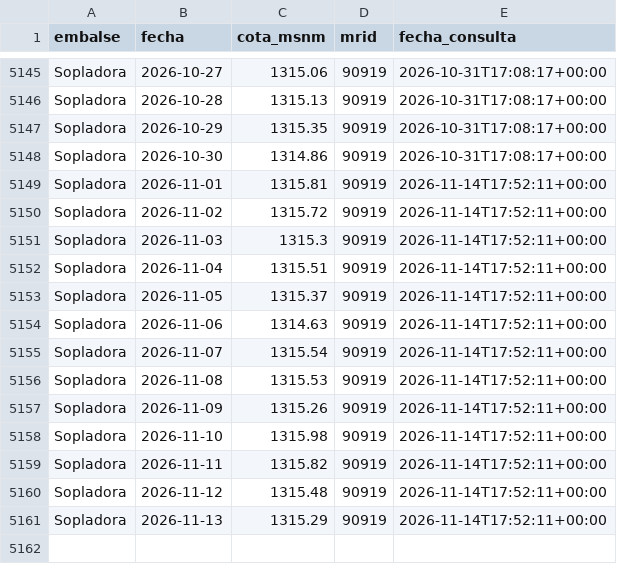
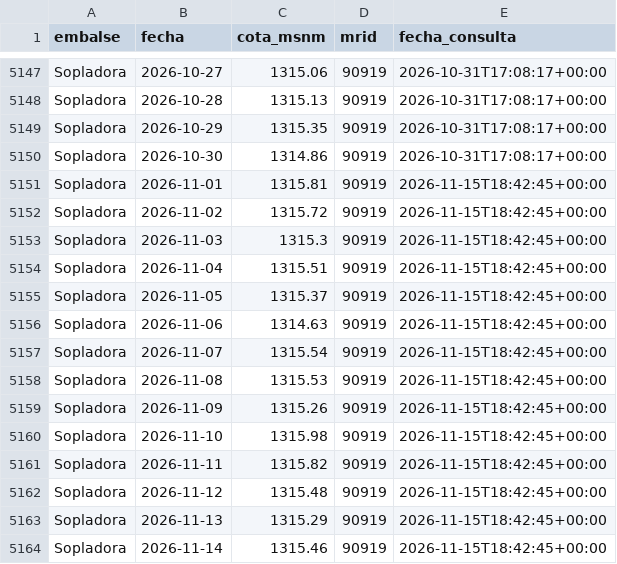
Before and after one commit to jordanvt18/cotas-embalses-ecuador, a CSV file: docs/datos/cotas_historico.csv, drawn as a sheet; only a part is shown, gaps mark what is left out; the diff covers the shown part only.

```diff
--- a/docs/datos/cotas_historico.csv
+++ b/docs/datos/cotas_historico.csv
@@ -5148,14 +5150,15 @@ Sopladora,2026-10-29,1315.35,90919,2026-10-31T17:08:17+00:00
 Sopladora,2026-10-30,1314.86,90919,2026-10-31T17:08:17+00:00
-Sopladora,2026-11-01,1315.81,90919,2026-11-14T17:52:11+00:00
-Sopladora,2026-11-02,1315.72,90919,2026-11-14T17:52:11+00:00
-Sopladora,2026-11-03,1315.3,90919,2026-11-14T17:52:11+00:00
-Sopladora,2026-11-04,1315.51,90919,2026-11-14T17:52:11+00:00
-Sopladora,2026-11-05,1315.37,90919,2026-11-14T17:52:11+00:00
-Sopladora,2026-11-06,1314.63,90919,2026-11-14T17:52:11+00:00
-Sopladora,2026-11-07,1315.54,90919,2026-11-14T17:52:11+00:00
-Sopladora,2026-11-08,1315.53,90919,2026-11-14T17:52:11+00:00
-Sopladora,2026-11-09,1315.26,90919,2026-11-14T17:52:11+00:00
-Sopladora,2026-11-10,1315.98,90919,2026-11-14T17:52:11+00:00
-Sopladora,2026-11-11,1315.82,90919,2026-11-14T17:52:11+00:00
-Sopladora,2026-11-12,1315.48,90919,2026-11-14T17:52:11+00:00
-Sopladora,2026-11-13,1315.29,90919,2026-11-14T17:52:11+00:00
+Sopladora,2026-11-01,1315.81,90919,2026-11-15T18:42:45+00:00
+Sopladora,2026-11-02,1315.72,90919,2026-11-15T18:42:45+00:00
+Sopladora,2026-11-03,1315.3,90919,2026-11-15T18:42:45+00:00
+Sopladora,2026-11-04,1315.51,90919,2026-11-15T18:42:45+00:00
+Sopladora,2026-11-05,1315.37,90919,2026-11-15T18:42:45+00:00
+Sopladora,2026-11-06,1314.63,90919,2026-11-15T18:42:45+00:00
+Sopladora,2026-11-07,1315.54,90919,2026-11-15T18:42:45+00:00
+Sopladora,2026-11-08,1315.53,90919,2026-11-15T18:42:45+00:00
+Sopladora,2026-11-09,1315.26,90919,2026-11-15T18:42:45+00:00
+Sopladora,2026-11-10,1315.98,90919,2026-11-15T18:42:45+00:00
+Sopladora,2026-11-11,1315.82,90919,2026-11-15T18:42:45+00:00
+Sopladora,2026-11-12,1315.48,90919,2026-11-15T18:42:45+00:00
+Sopladora,2026-11-13,1315.29,90919,2026-11-15T18:42:45+00:00
+Sopladora,2026-11-14,1315.46,90919,2026-11-15T18:42:45+00:00
```
Also changed, not shown: 2 added rows and 26 edited cells elsewhere in this file, data/generacion/generacion_cenace.csv, data/raw/cotas_historico.csv, 18 other files.
